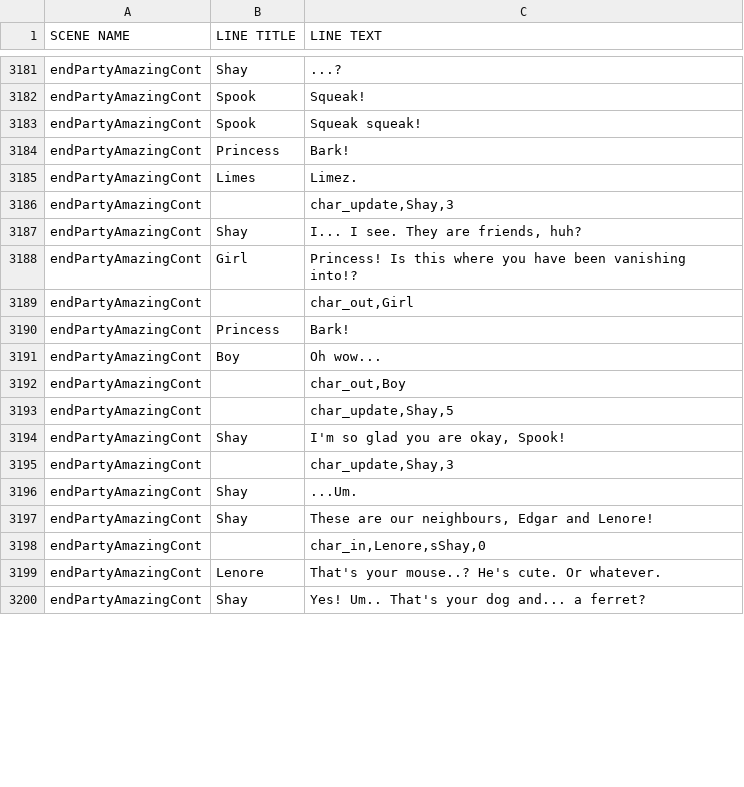
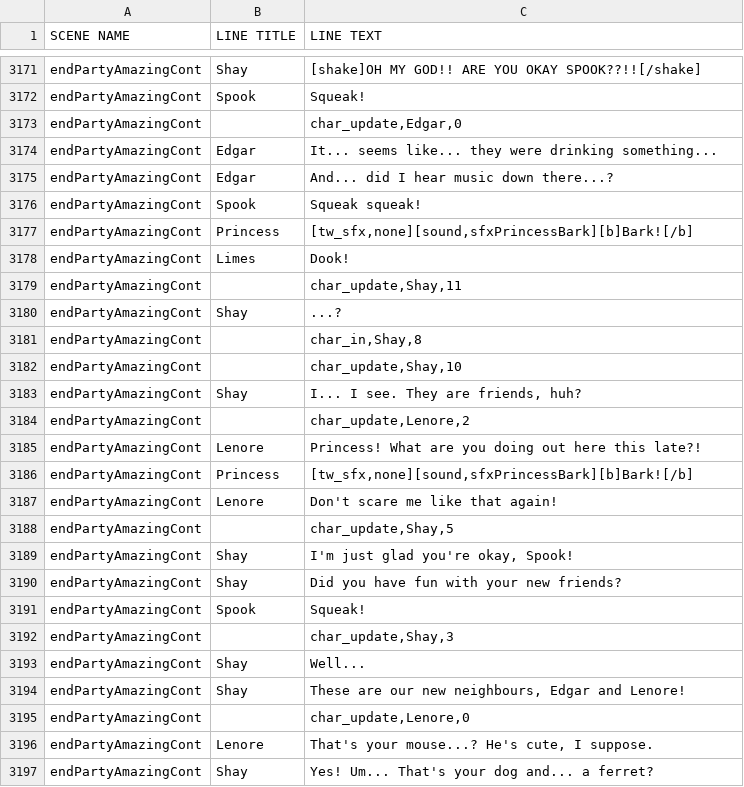
Before and after one commit to kazak29/Spooktober_2026_GameJam, a CSV file: datafiles/lines.csv, drawn as a sheet; only a part is shown, gaps mark what is left out; removed rows and columns are numbered as before the commit, all else as after; the diff covers the shown part only; the diff names each change by its address in the sheet, - before the commit and + after, or states it on an @@ line.

Commit message:
Amazing ending doen

```diff
--- a/datafiles/lines.csv
+++ b/datafiles/lines.csv
-C3171 (LINE TEXT): ...?
+C3171 (LINE TEXT): [shake]OH MY GOD!! ARE YOU OKAY SPOOK??!![/shake]
+row 3173: endPartyAmazingCont |  | char_update,Edgar,0
+row 3174: endPartyAmazingCont | Edgar | It... seems like... they were drinking something...
+row 3175: endPartyAmazingCont | Edgar | And... did I hear music down there...?
-C3177 (LINE TEXT): Bark!
+C3177 (LINE TEXT): [tw_sfx,none][sound,sfxPrincessBark][b]Bark![/b]
-C3178 (LINE TEXT): Limez.
+C3178 (LINE TEXT): Dook!
-C3179 (LINE TEXT): char_update,Shay,3
+C3179 (LINE TEXT): char_update,Shay,11
+row 3180: endPartyAmazingCont | Shay | ...?
+row 3181: endPartyAmazingCont |  | char_in,Shay,8
+row 3182: endPartyAmazingCont |  | char_update,Shay,10
-row 3188: endPartyAmazingCont | Girl | Princess! Is this where you have been vanishing into!?
-C3184 (LINE TEXT): char_out,Girl
+C3184 (LINE TEXT): char_update,Lenore,2
+row 3185: endPartyAmazingCont | Lenore | Princess! What are you doing out here this late?!
-C3186 (LINE TEXT): Bark!
+C3186 (LINE TEXT): [tw_sfx,none][sound,sfxPrincessBark][b]Bark![/b]
-row 3191: endPartyAmazingCont | Boy | Oh wow...
-B3187 (LINE TITLE): (empty)
+B3187 (LINE TITLE): Lenore
-C3187 (LINE TEXT): char_out,Boy
+C3187 (LINE TEXT): Don't scare me like that again!
-C3189 (LINE TEXT): I'm so glad you are okay, Spook!
+C3189 (LINE TEXT): I'm just glad you're okay, Spook!
+row 3190: endPartyAmazingCont | Shay | Did you have fun with your new friends?
+row 3191: endPartyAmazingCont | Spook | Squeak!
-C3193 (LINE TEXT): ...Um.
+C3193 (LINE TEXT): Well...
-C3194 (LINE TEXT): These are our neighbours, Edgar and Lenore!
+C3194 (LINE TEXT): These are our new neighbours, Edgar and Lenore!
-C3195 (LINE TEXT): char_in,Lenore,sShay,0
+C3195 (LINE TEXT): char_update,Lenore,0
-C3196 (LINE TEXT): That's your mouse..? He's cute. Or whatever.
+C3196 (LINE TEXT): That's your mouse...? He's cute, I suppose.
-C3197 (LINE TEXT): Yes! Um.. That's your dog and... a ferret?
+C3197 (LINE TEXT): Yes! Um... That's your dog and... a ferret?
```
Also changed, not shown: 28 added rows, 16 removed rows, 1 moved row and 23 edited cells elsewhere in this file, 46 other files.
